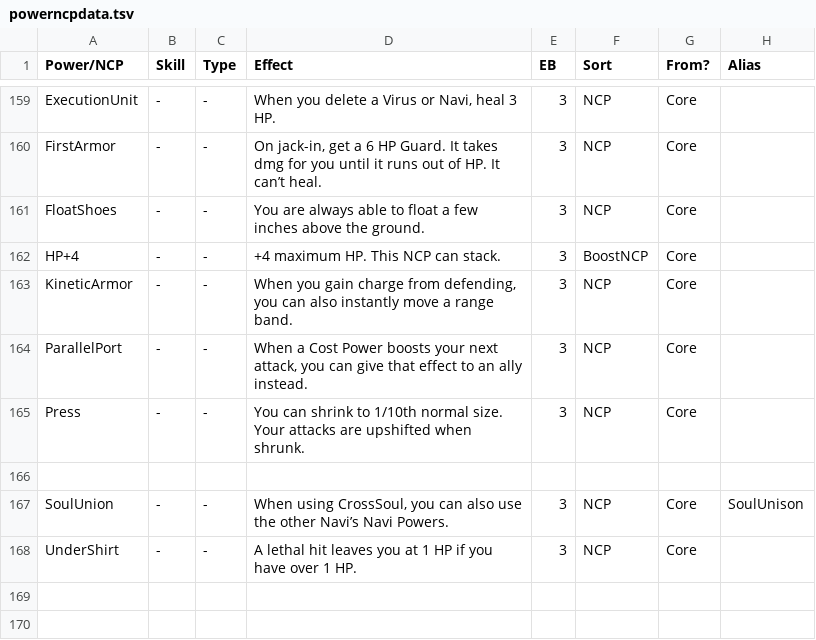
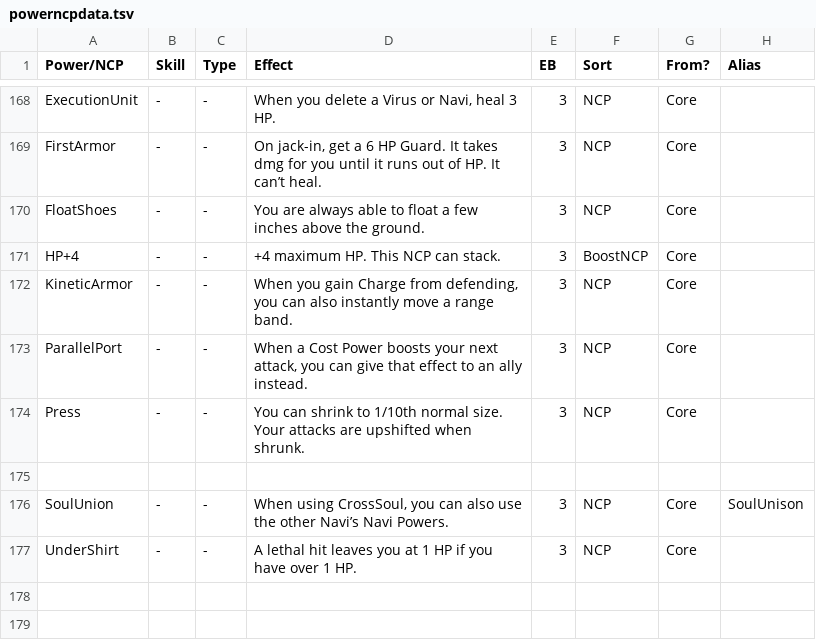
Before and after one commit to gskbladez/PROGBOT_CODE_DUMP, a TSV file: powerncpdata.tsv, drawn as a sheet; only a part is shown, gaps mark what is left out; the diff covers the shown part only.

```diff
--- a/powerncpdata.tsv
+++ b/powerncpdata.tsv
@@ -162,3 +171,3 @@ FloatShoes	-	-	You are always able to float a few inches above the ground.	3	NCP
 HP+4	-	-	+4 maximum HP. This NCP can stack.	3	BoostNCP	Core	
-KineticArmor	-	-	When you gain charge from defending, you can also instantly move a range band.	3	NCP	Core	
+KineticArmor	-	-	When you gain Charge from defending, you can also instantly move a range band.	3	NCP	Core	
 ParallelPort	-	-	When a Cost Power boosts your next attack, you can give that effect to an ally instead.	3	NCP	Core	
```
Also changed, not shown: 9 added rows elsewhere in this file.
